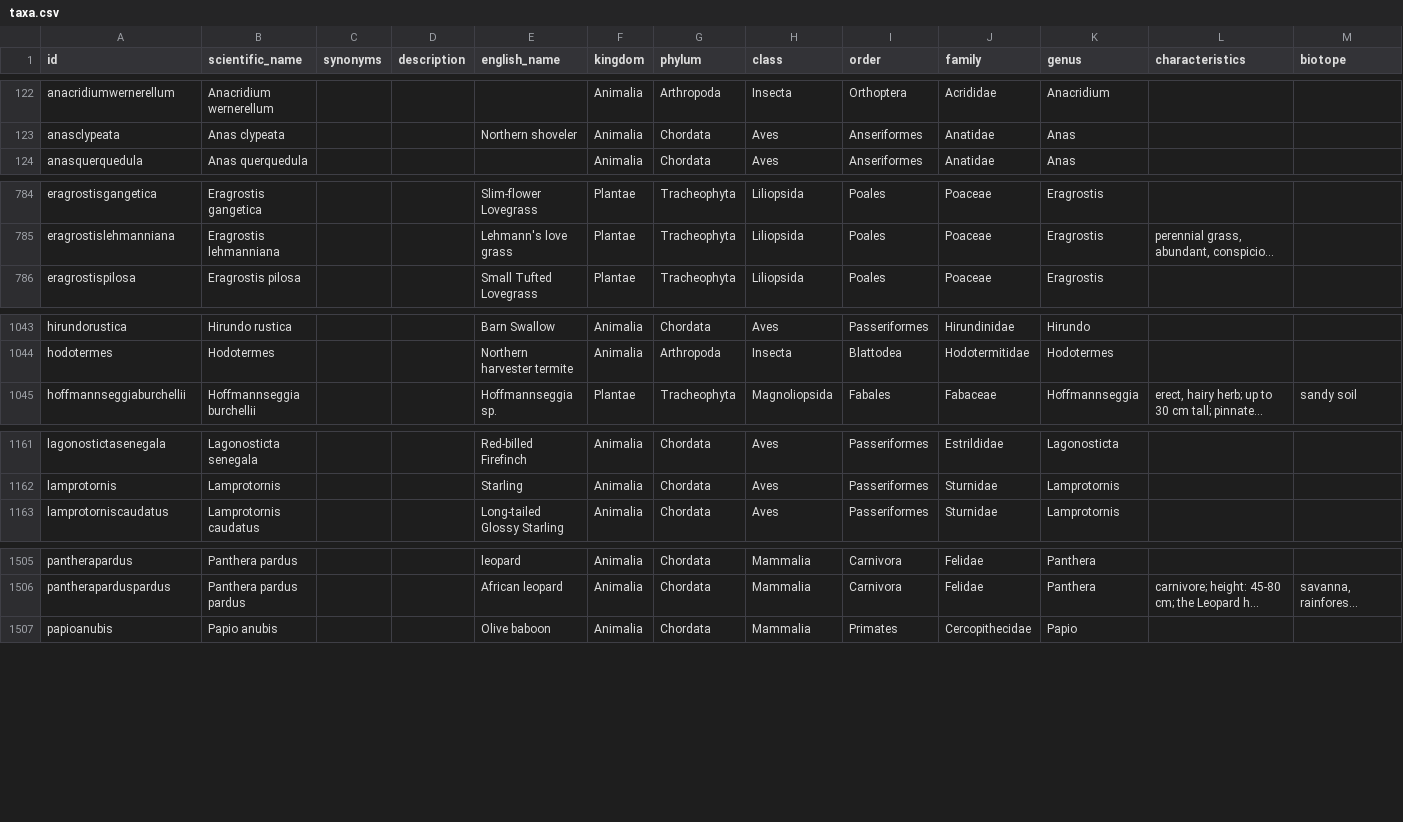
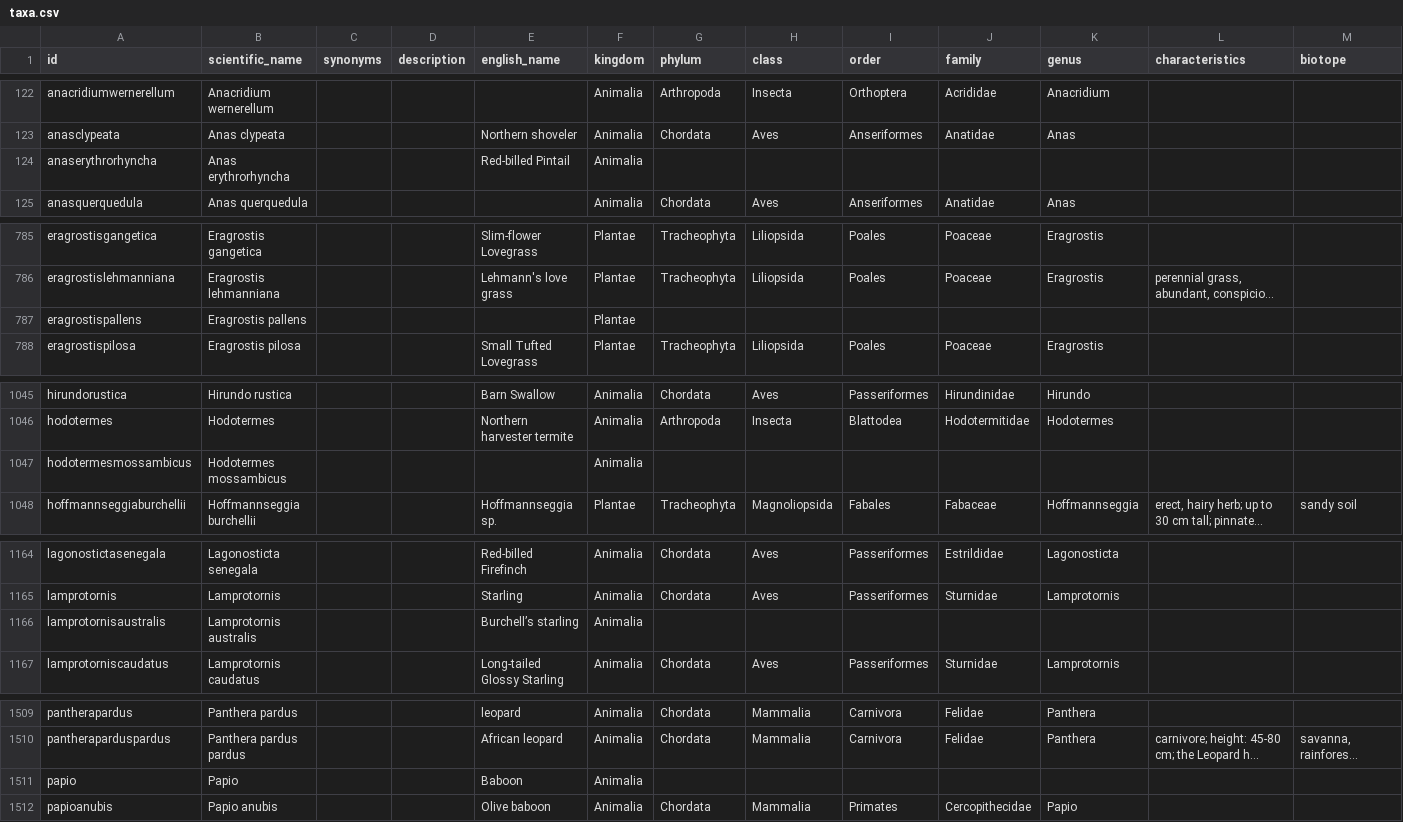
Before and after one commit to tsammalex/tsammalex, a CSV file: tsammalexdata/data/taxa.csv, drawn as a sheet; only a part is shown, gaps mark what is left out; long unchanged cells end in …; rows hold the shown columns only; the diff covers the shown part only; the diff names each change by its address in the sheet, - before the commit and + after, or states it on an @@ line.

Commit message:
gwj names added, taxa added

```diff
--- a/tsammalexdata/data/taxa.csv
+++ b/tsammalexdata/data/taxa.csv
+row 124: anaserythrorhyncha | Anas erythrorhyncha |  |  | Red-billed Pintail | Animalia
+row 787: eragrostispallens | Eragrostis pallens |  |  |  | Plantae
+row 1047: hodotermesmossambicus | Hodotermes mossambicus |  |  |  | Animalia
+row 1166: lamprotornisaustralis | Lamprotornis australis |  |  | Burchellʼs starling | Animalia
+row 1511: papio | Papio |  |  | Baboon | Animalia
```
Also changed, not shown: 2 added rows elsewhere in this file, 1 other file.
